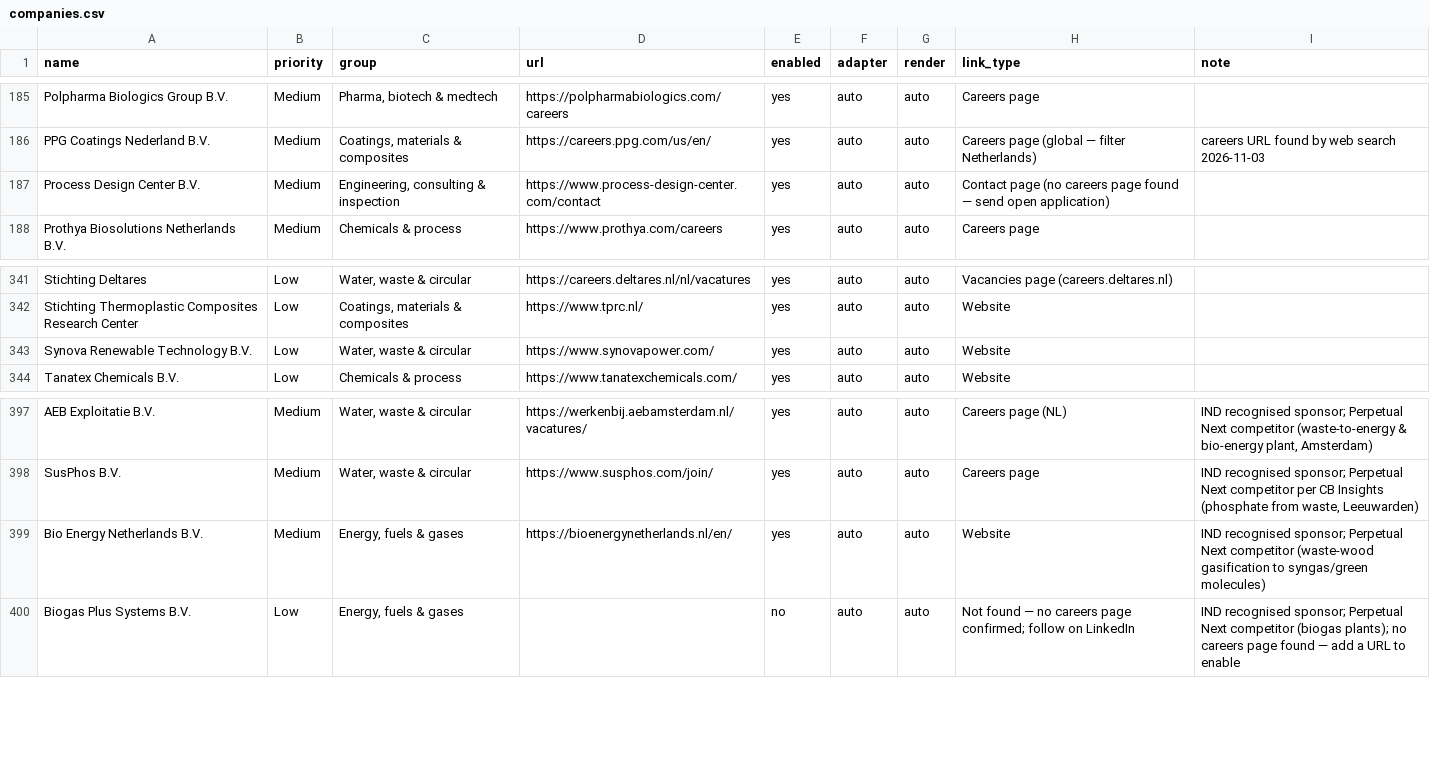
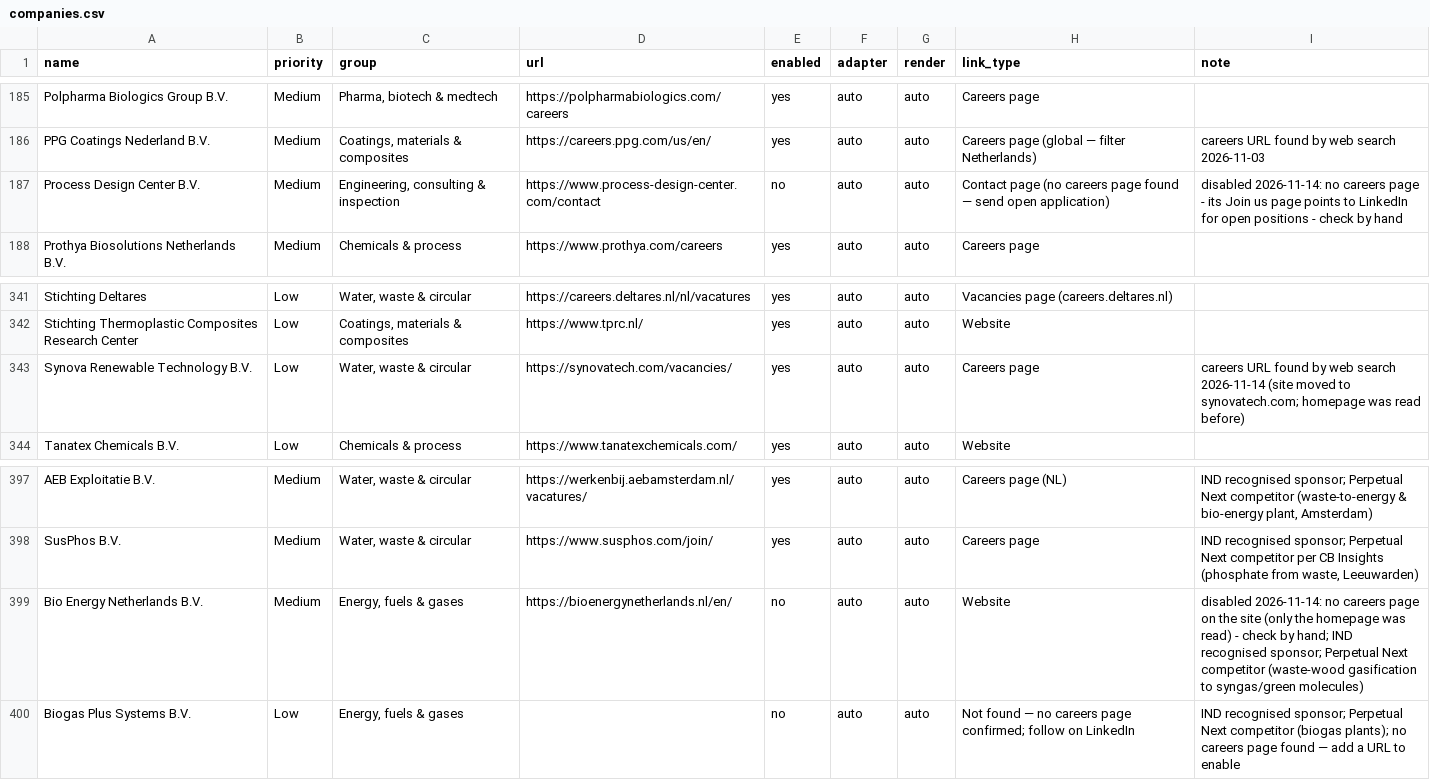
Before and after one commit to Boomybhai/jobwatch, a CSV file: companies.csv, drawn as a sheet; only a part is shown, gaps mark what is left out; the diff covers the shown part only.

```diff
--- a/companies.csv
+++ b/companies.csv
@@ -186,3 +186,3 @@ Polpharma Biologics Group B.V.,Medium,"Pharma, biotech & medtech",https://polpha
 PPG Coatings Nederland B.V.,Medium,"Coatings, materials & composites",https://careers.ppg.com/us/en/,yes,auto,auto,Careers page (global — filter Netherlands),careers URL found by web search 2026-11-03
-Process Design Center B.V.,Medium,"Engineering, consulting & inspection",https://www.process-design-center.com/contact,yes,auto,auto,Contact page (no careers page found — send open application),
+Process Design Center B.V.,Medium,"Engineering, consulting & inspection",https://www.process-design-center.com/contact,no,auto,auto,Contact page (no careers page found — send open application),disabled 2026-11-14: no careers page - its Join us page points to LinkedIn for open positions - check by hand
 Prothya Biosolutions Netherlands B.V.,Medium,Chemicals & process,https://www.prothya.com/careers,yes,auto,auto,Careers page,
@@ -342,3 +342,3 @@ Stichting Deltares,Low,"Water, waste & circular",https://careers.deltares.nl/nl/
 Stichting Thermoplastic Composites Research Center,Low,"Coatings, materials & composites",https://www.tprc.nl/,yes,auto,auto,Website,
-Synova Renewable Technology B.V.,Low,"Water, waste & circular",https://www.synovapower.com/,yes,auto,auto,Website,
+Synova Renewable Technology B.V.,Low,"Water, waste & circular",https://synovatech.com/vacancies/,yes,auto,auto,Careers page,careers URL found by web search 2026-11-14 (site moved to synovatech.com; homepage was read before)
 Tanatex Chemicals B.V.,Low,Chemicals & process,https://www.tanatexchemicals.com/,yes,auto,auto,Website,
@@ -398,3 +398,3 @@ AEB Exploitatie B.V.,Medium,"Water, waste & circular",https://werkenbij.aebamste
 SusPhos B.V.,Medium,"Water, waste & circular",https://www.susphos.com/join/,yes,auto,auto,Careers page,"IND recognised sponsor; Perpetual Next competitor per CB Insights (phosphate from waste, Leeuwarden)"
-Bio Energy Netherlands B.V.,Medium,"Energy, fuels & gases",https://bioenergynetherlands.nl/en/,yes,auto,auto,Website,IND recognised sponsor; Perpetual Next competitor (waste-wood gasification to syngas/green molecules)
+Bio Energy Netherlands B.V.,Medium,"Energy, fuels & gases",https://bioenergynetherlands.nl/en/,no,auto,auto,Website,disabled 2026-11-14: no careers page on the site (only the homepage was read) - check by hand; IND recognised sponsor; Perpetual Next competitor (waste-wood gasification to syngas/green molecules)
 Biogas Plus Systems B.V.,Low,"Energy, fuels & gases",,no,auto,auto,Not found — no careers page confirmed; follow on LinkedIn,IND recognised sponsor; Perpetual Next competitor (biogas plants); no careers page found — add a URL to enable
```
Also changed, not shown: 20 edited cells elsewhere in this file.
